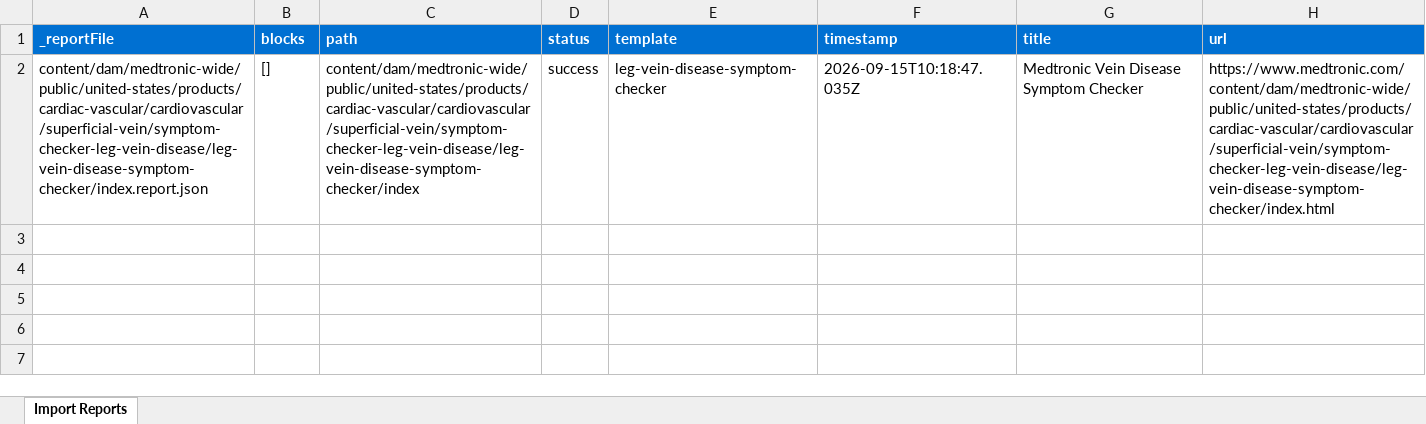
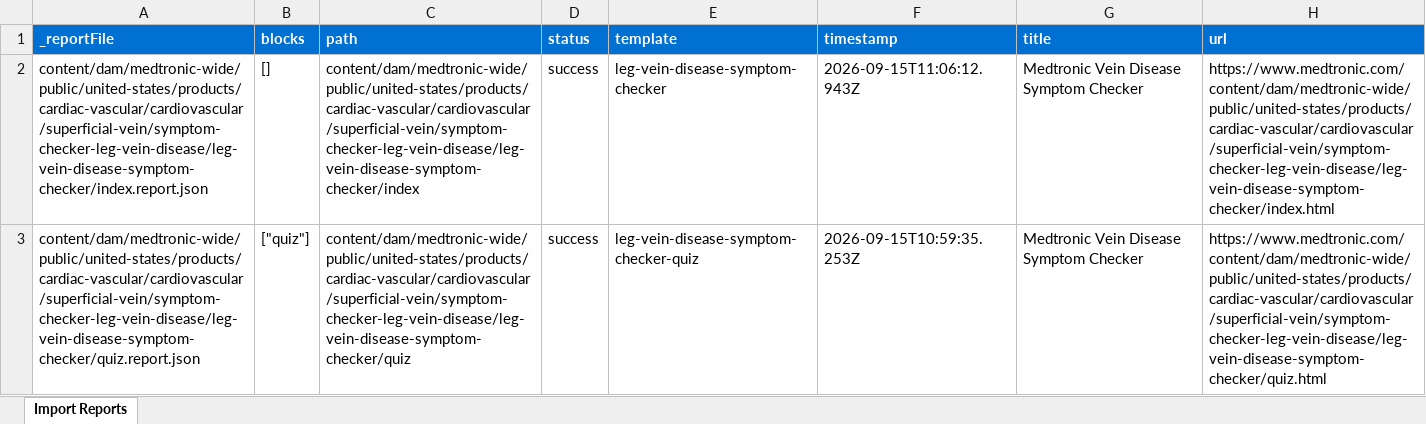
Before and after one commit to sambasivaraja/aem-luna-vibe, an Excel workbook: tools/importer/reports/import-leg-vein-disease-symptom-checker.report.xlsx, sheet Import Reports, drawn as a sheet; values as stored, in another font and other column widths than the file's, no borders; the diff names each change by its address in the sheet, - before the commit and + after, or states it on an @@ line.

Commit message:
Add quiz block, update importer
Automated migration updates generated by Experience Modernization Agent.

Changed files (25):
- blocks/quiz/quiz.css
- blocks/quiz/quiz.js
- blocks/quiz/vendor/AvenirNext-Bold.ttf
- blocks/quiz/vendor/AvenirNext-BoldItalic.ttf
- blocks/quiz/vendor/AvenirNext-Italic.ttf
- blocks/quiz/vendor/AvenirNext-Medium.ttf
- blocks/quiz/vendor/AvenirNext-MediumItalic.ttf
- blocks/quiz/vendor/AvenirNext-Regular.ttf
- blocks/quiz/vendor/build-quiz-app.mjs
- blocks/quiz/vendor/index.css
- blocks/quiz/vendor/medtronic_logo.png
- blocks/quiz/vendor/quiz-app.html
- blocks/quiz/vendor/quiz-template.html
- blocks/quiz/vendor/quiz.js
- blocks/quiz/vendor/vue.global.prod.js
- styles/brand.css
- styles/styles.css
- tools/importer/import-leg-vein-disease-symptom-checker-quiz.bundle.js
- tools/importer/import-leg-vein-disease-symptom-checker-quiz.js
- tools/importer/import-leg-vein-disease-symptom-checker.bundle.js
- tools/importer/page-templates.json
- tools/importer/reports/import-leg-vein-disease-symptom-checker-quiz.report.xlsx
- tools/importer/reports/import-leg-vein-disease-symptom-checker.report.xlsx
- tools/importer/transformers/medtronic-cleanup.js
- tools/importer/urls-leg-vein-disease-symptom-checker-quiz.txt

```diff
--- a/tools/importer/reports/import-leg-vein-disease-symptom-checker.report.xlsx (sheet Import Reports)
+++ b/tools/importer/reports/import-leg-vein-disease-symptom-checker.report.xlsx (sheet Import Reports)
-F2 (timestamp): 2026-09-15T10:18:47.035Z
+F2 (timestamp): 2026-09-15T11:06:12.943Z
+row 3: content/dam/medtronic-wide/public/united-states/products/cardiac-vascular/cardiovascular/superficial-vein/symptom-checker-leg-vein-disease/leg-vein-disease-symptom-checker/quiz.report.json | ["quiz"] | content/dam/medtronic-wide/public/united-states/products/cardiac-vascular/cardiovascular/superficial-vein/symptom-checker-leg-vein-disease/leg-vein-disease-symptom-checker/quiz | success | leg-vein-disease-symptom-checker-quiz | 2026-09-15T10:59:35.253Z | Medtronic Vein Disease Symptom Checker | https://www.medtronic.com/content/dam/medtronic-wide/public/united-states/products/cardiac-vascular/cardiovascular/superficial-vein/symptom-checker-leg-vein-disease/leg-vein-disease-symptom-checker/quiz.html
```
Also changed, not shown: 23 other files.
